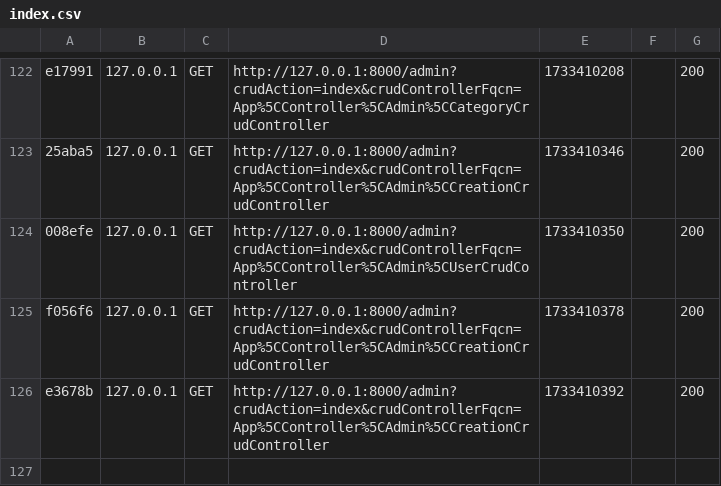
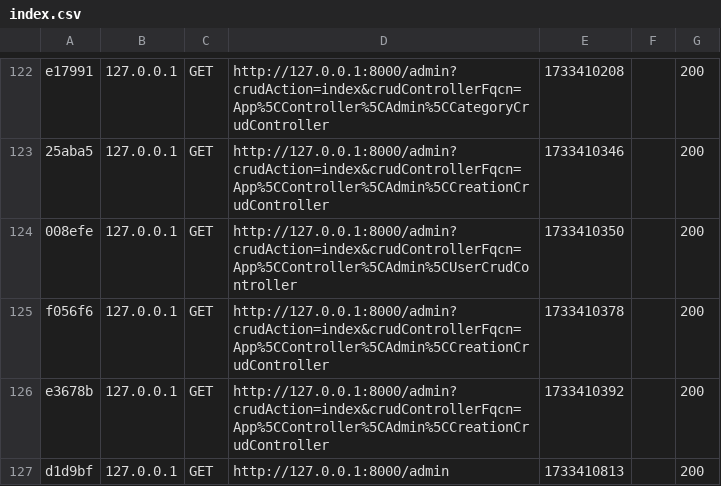
Before and after one commit to Sihtta/portfolio, a CSV file: var/cache/dev/profiler/index.csv, drawn as a sheet; only a part is shown, gaps mark what is left out.

```diff
--- a/var/cache/dev/profiler/index.csv
+++ b/var/cache/dev/profiler/index.csv
@@ -126 +126,2 @@ f056f6,127.0.0.1,GET,http://127.0.0.1:8000/admin?crudAction=index&crudController
 e3678b,127.0.0.1,GET,http://127.0.0.1:8000/admin?crudAction=index&crudControllerFqcn=App%5CController%5CAdmin%5CCreationCrudController,1733410392,,200
+d1d9bf,127.0.0.1,GET,http://127.0.0.1:8000/admin,1733410813,,200
```
Also changed, not shown: 2 other files.
